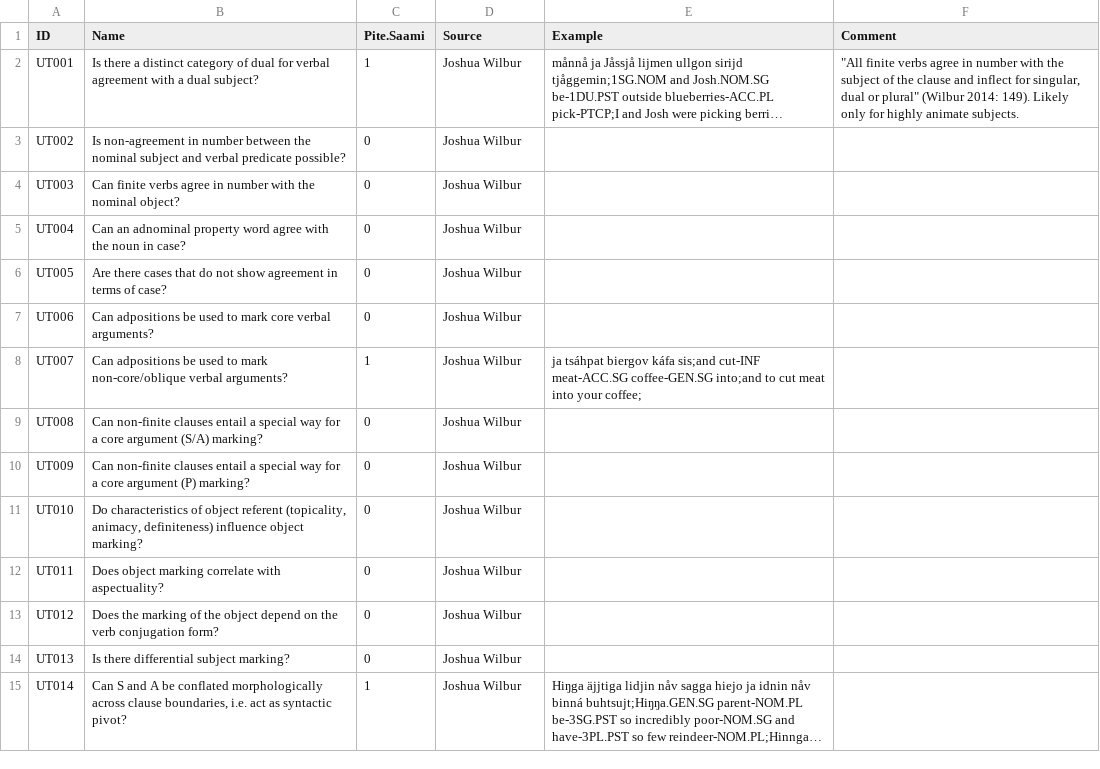
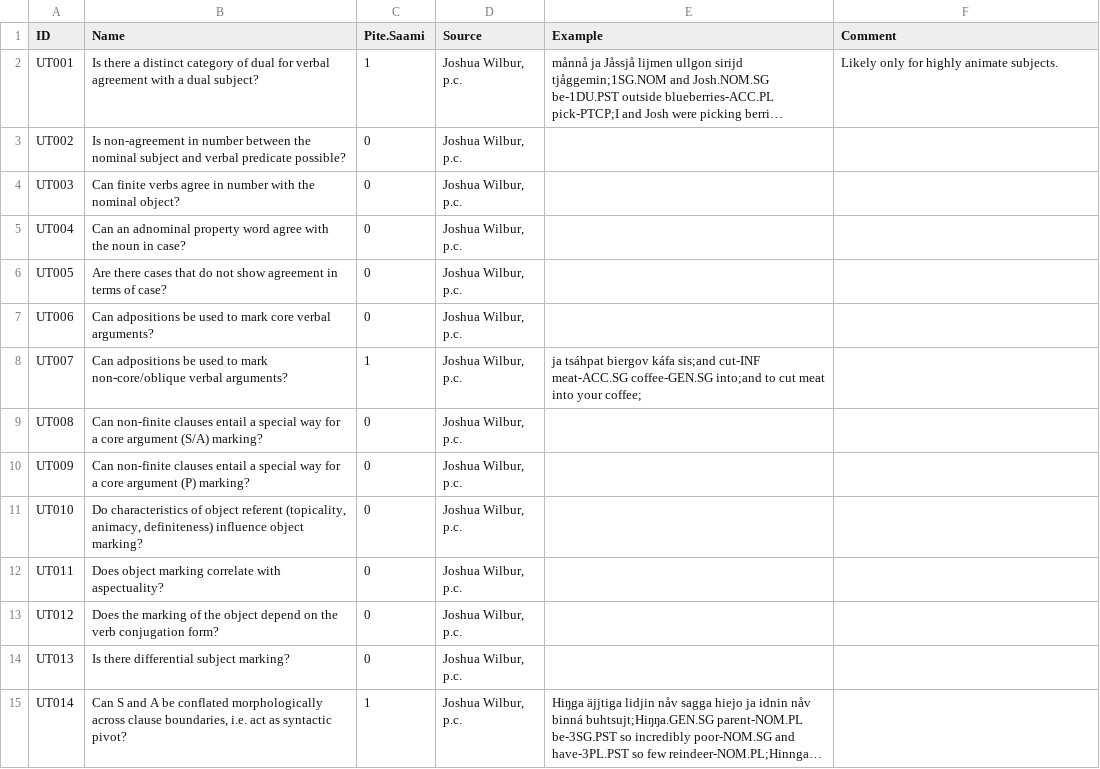
Before and after one commit to cldf-datasets/uratyp, a CSV file: raw/UT/language-tables/Pite_Saami.csv, drawn as a sheet; only a part is shown; long unchanged cells end in …; the diff covers the shown part only; the diff names each change by its address in the sheet, - before the commit and + after, or states it on an @@ line.

```diff
--- a/raw/UT/language-tables/Pite_Saami.csv
+++ b/raw/UT/language-tables/Pite_Saami.csv
-D2:D15 (Source): Joshua Wilbur
+D2:D15 (Source): Joshua Wilbur, p.c.
-F2 (Comment): "All finite verbs agree in number with the subject of the clause and inflect for singular, dual or plural" (Wilbur 2014: 149). Likely only…
+F2 (Comment): Likely only…
```
Also changed, not shown: 164 edited cells elsewhere in this file, raw/UT/language-tables/Hill_Mari.csv, raw/UT/language-tables/Meadow_Mari.csv, 2 other files.
